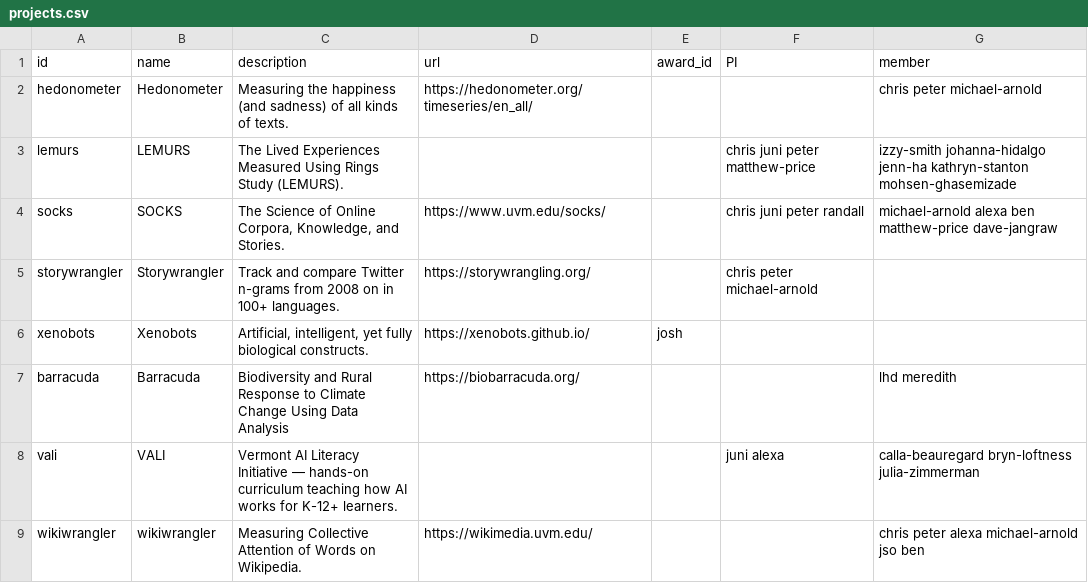
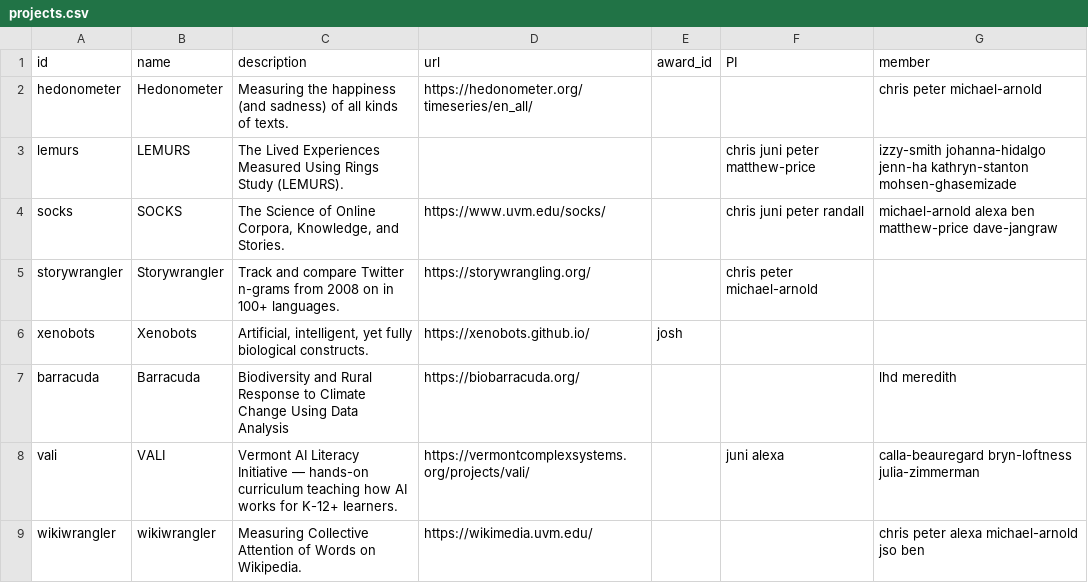
Before and after one commit to Vermont-Complex-Systems/vcsi-website, a CSV file: src/data/projects.csv, drawn as a sheet.

```diff
--- a/src/data/projects.csv
+++ b/src/data/projects.csv
@@ -7,3 +7,3 @@ xenobots,Xenobots,"Artificial, intelligent, yet fully biological constructs.",ht
 barracuda,Barracuda,Biodiversity and Rural Response to Climate Change Using Data Analysis,https://biobarracuda.org/,,,lhd meredith
-vali,VALI,Vermont AI Literacy Initiative — hands-on curriculum teaching how AI works for K-12+ learners.,,,juni alexa,calla-beauregard bryn-loftness julia-zimmerman
+vali,VALI,Vermont AI Literacy Initiative — hands-on curriculum teaching how AI works for K-12+ learners.,https://vermontcomplexsystems.org/projects/vali/,,juni alexa,calla-beauregard bryn-loftness julia-zimmerman
 wikiwrangler,wikiwrangler,Measuring Collective Attention of Words on Wikipedia.,https://wikimedia.uvm.edu/,,,chris peter alexa michael-arnold jso ben
```
Also changed, not shown: src/data/publications/lemurs.csv, src/data/students.csv, 1 other file.
